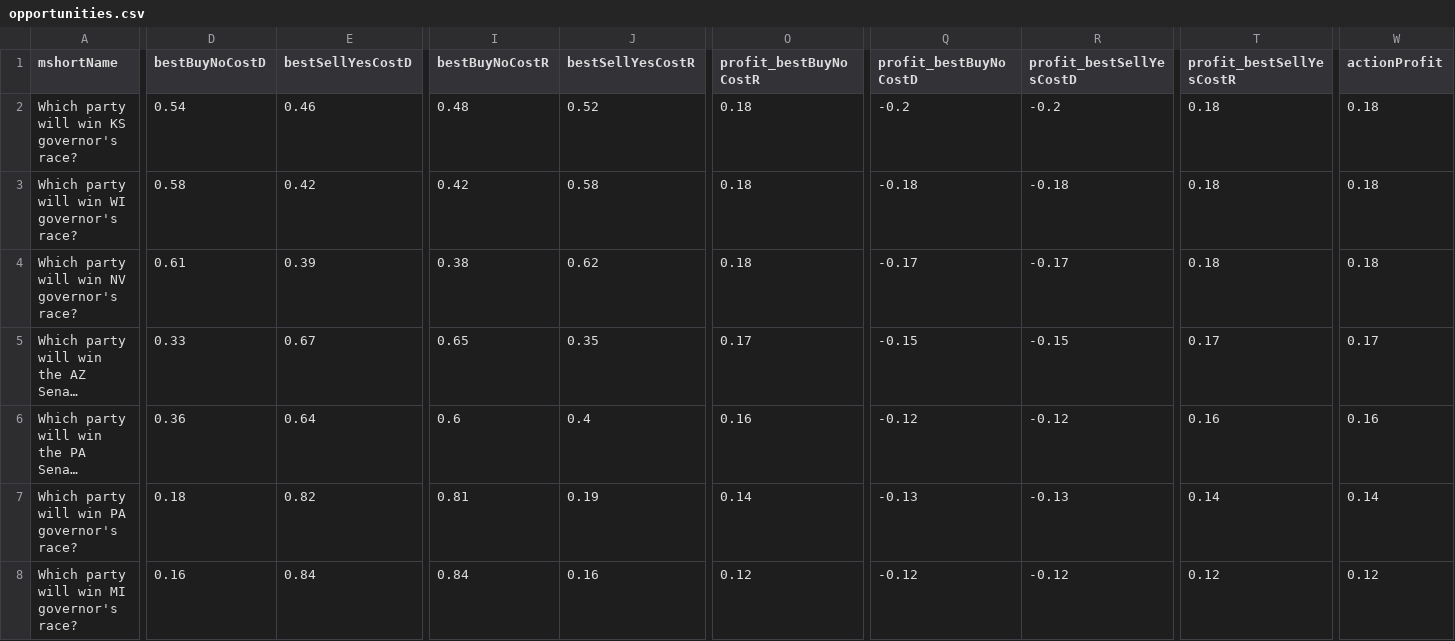
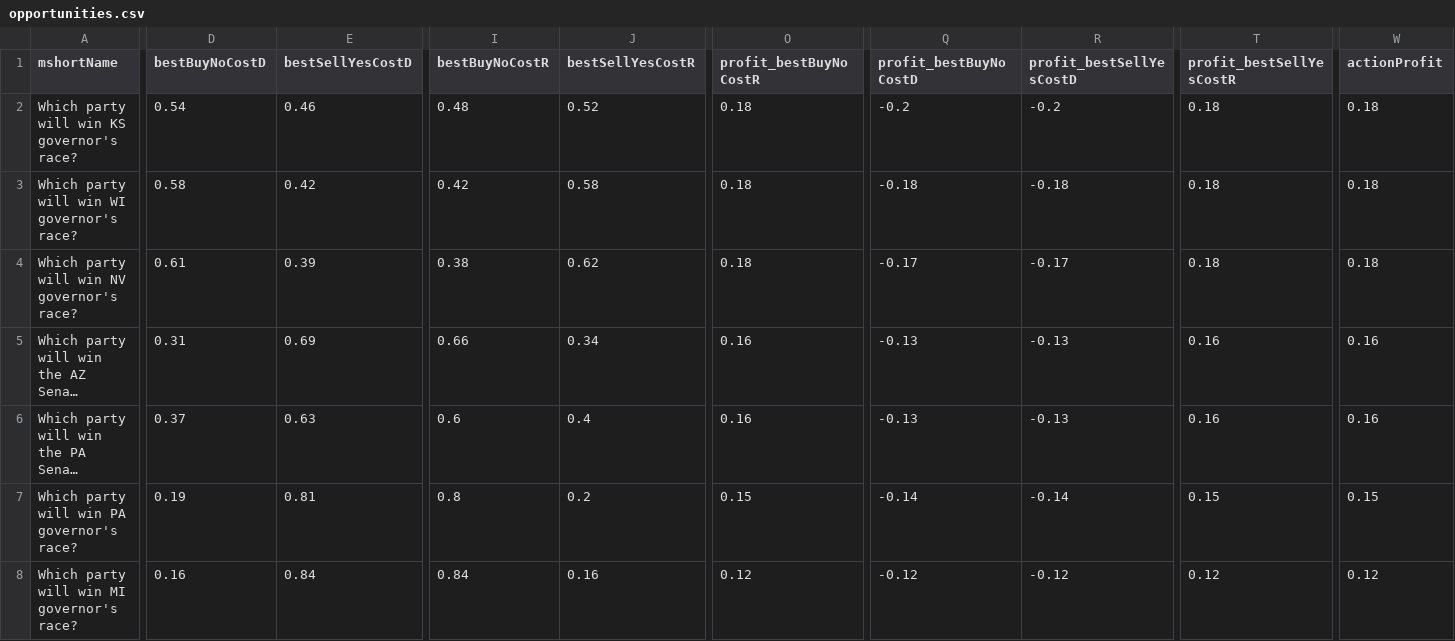
Before and after one commit to qweretyetsfgsdfgsdf/Python-Predict, a CSV file: data/opportunities.csv, drawn as a sheet; only a part is shown, gaps mark what is left out; long unchanged cells end in …; the diff covers the shown part only; the diff names each change by its address in the sheet, - before the commit and + after, or states it on an @@ line.

```diff
--- a/data/opportunities.csv
+++ b/data/opportunities.csv
-D5 (bestBuyNoCostD): 0.33
+D5 (bestBuyNoCostD): 0.31
-E5 (bestSellYesCostD): 0.67
+E5 (bestSellYesCostD): 0.69
-I5 (bestBuyNoCostR): 0.65
+I5 (bestBuyNoCostR): 0.66
-J5 (bestSellYesCostR): 0.35
+J5 (bestSellYesCostR): 0.34
-O5 (profit_bestBuyNoCostR): 0.17
+O5 (profit_bestBuyNoCostR): 0.16
-Q5 (profit_bestBuyNoCostD): -0.15
+Q5 (profit_bestBuyNoCostD): -0.13
-R5 (profit_bestSellYesCostD): -0.15
+R5 (profit_bestSellYesCostD): -0.13
-T5 (profit_bestSellYesCostR): 0.17
+T5 (profit_bestSellYesCostR): 0.16
-W5 (actionProfit): 0.17
+W5 (actionProfit): 0.16
-D6 (bestBuyNoCostD): 0.36
+D6 (bestBuyNoCostD): 0.37
-E6 (bestSellYesCostD): 0.64
+E6 (bestSellYesCostD): 0.63
-Q6 (profit_bestBuyNoCostD): -0.12
+Q6 (profit_bestBuyNoCostD): -0.13
-R6 (profit_bestSellYesCostD): -0.12
+R6 (profit_bestSellYesCostD): -0.13
-D7 (bestBuyNoCostD): 0.18
+D7 (bestBuyNoCostD): 0.19
-E7 (bestSellYesCostD): 0.82
+E7 (bestSellYesCostD): 0.81
-I7 (bestBuyNoCostR): 0.81
+I7 (bestBuyNoCostR): 0.8
-J7 (bestSellYesCostR): 0.19
+J7 (bestSellYesCostR): 0.2
-O7 (profit_bestBuyNoCostR): 0.14
+O7 (profit_bestBuyNoCostR): 0.15
-Q7 (profit_bestBuyNoCostD): -0.13
+Q7 (profit_bestBuyNoCostD): -0.14
-R7 (profit_bestSellYesCostD): -0.13
+R7 (profit_bestSellYesCostD): -0.14
-T7 (profit_bestSellYesCostR): 0.14
+T7 (profit_bestSellYesCostR): 0.15
-W7 (actionProfit): 0.14
+W7 (actionProfit): 0.15
```
Also changed, not shown: 1 added row, 1 removed row and 47 edited cells elsewhere in this file, 1 other file.
